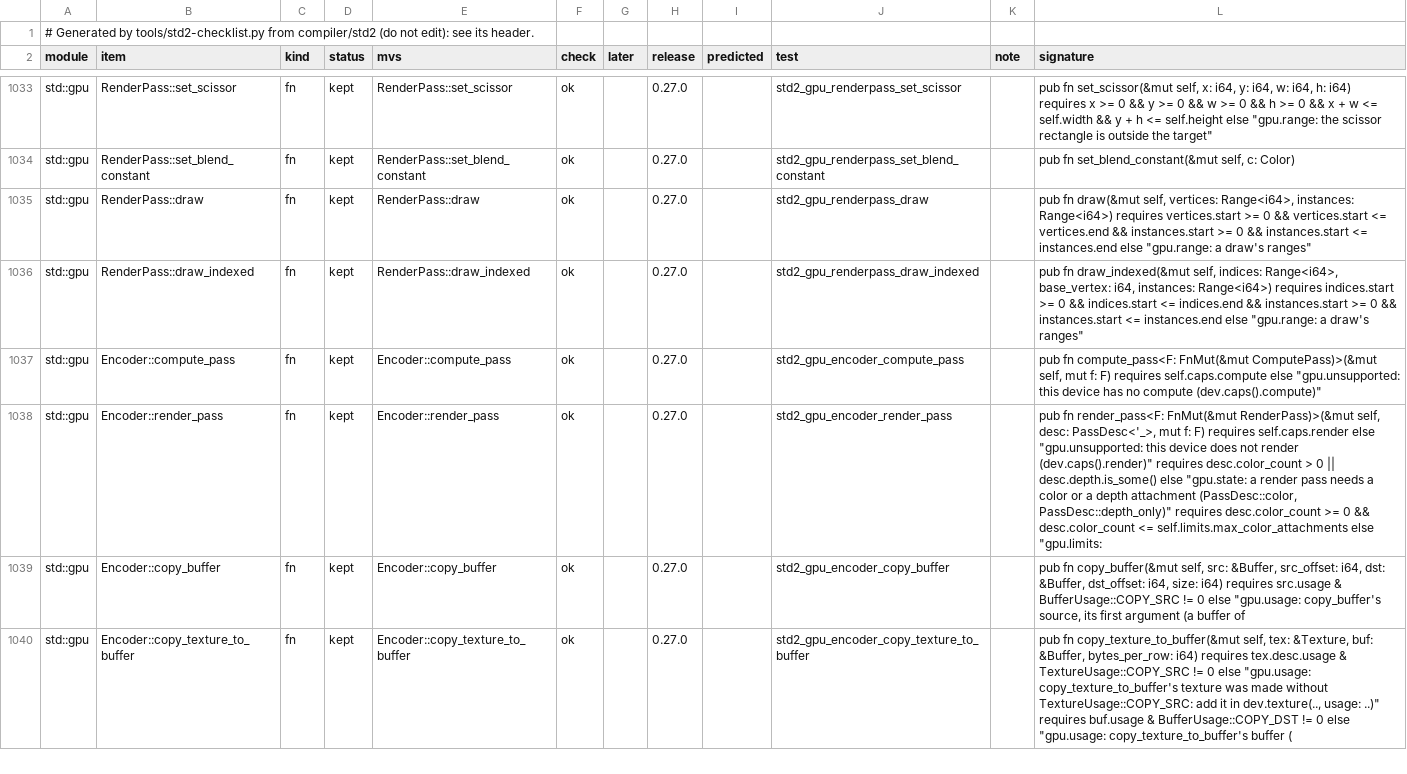
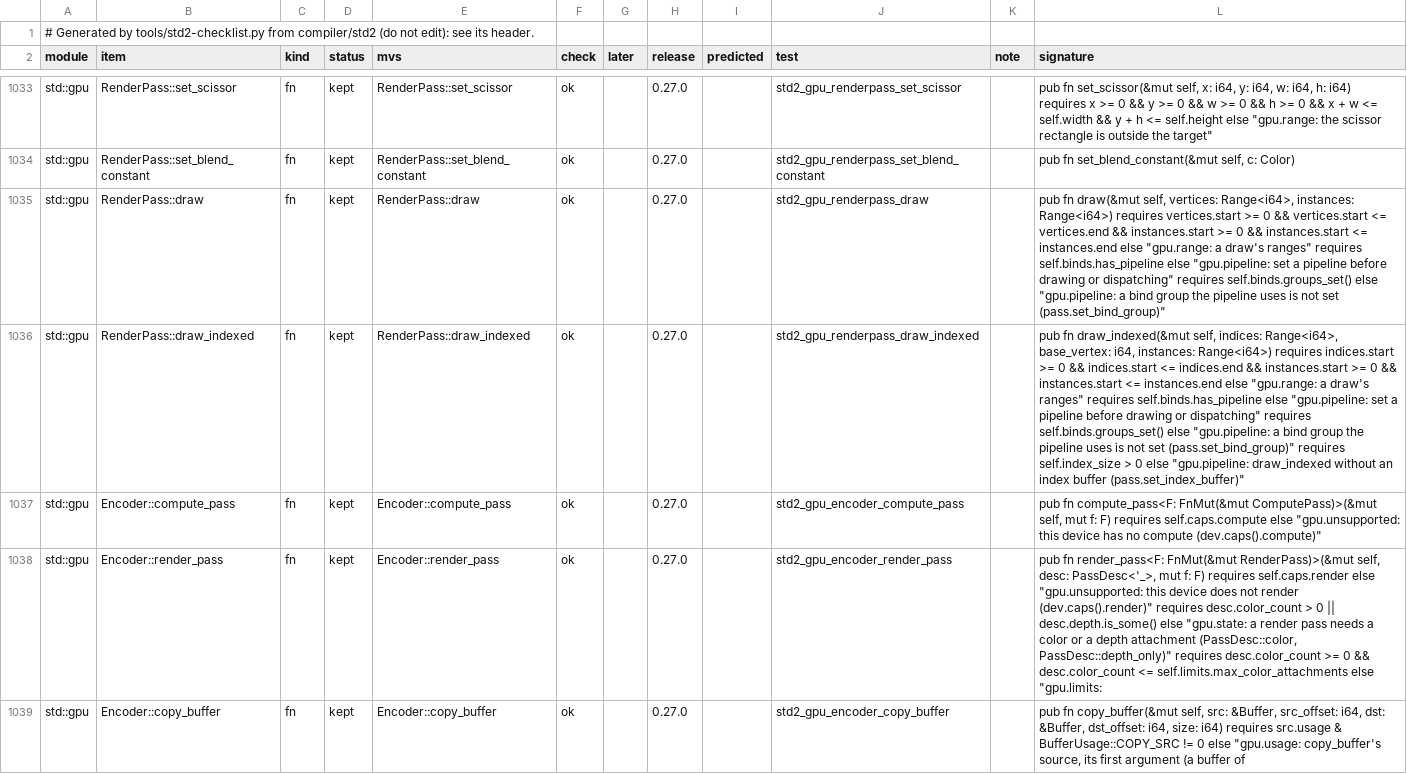
Before and after one commit to magniff/vole, a TSV file: compiler/std2/checklist.tsv, drawn as a sheet; only a part is shown, gaps mark what is left out; the shorter side is filled out with more unchanged rows; the diff names each change by its address in the sheet, - before the commit and + after, or states it on an @@ line.

Commit message:
std: gpu.pipeline is a requires of dispatch and draw (gap 108)
A dispatch or draw without a pipeline, a bind group or an index buffer
stopped through an assert inside std, so the stop had no position. They
are `requires` clauses now: the stop names the caller's line. The
explain entry's example shows it.

```diff
--- a/compiler/std2/checklist.tsv
+++ b/compiler/std2/checklist.tsv
-L1035 (signature): …draw's ranges"
+L1035 (signature): …draw's ranges" requires self.binds.has_pipeline else "gpu.pipeline: set a pipeline before drawing or dispatching" requires self.binds.groups_set() else "gpu.pipeline: a bind group the pipeline uses is not set (pass.set_bind_group)"
-L1036 (signature): …draw's ranges"
+L1036 (signature): …draw's ranges" requires self.binds.has_pipeline else "gpu.pipeline: set a pipeline before drawing or dispatching" requires self.binds.groups_set() else "gpu.pipeline: a bind group the pipeline uses is not set (pass.set_bind_group)" requires self.index_size > 0 else "gpu.pipeline: draw_indexed without an index buffer (pass.set_index_buffer)"
```
Also changed, not shown: 5 other files.
